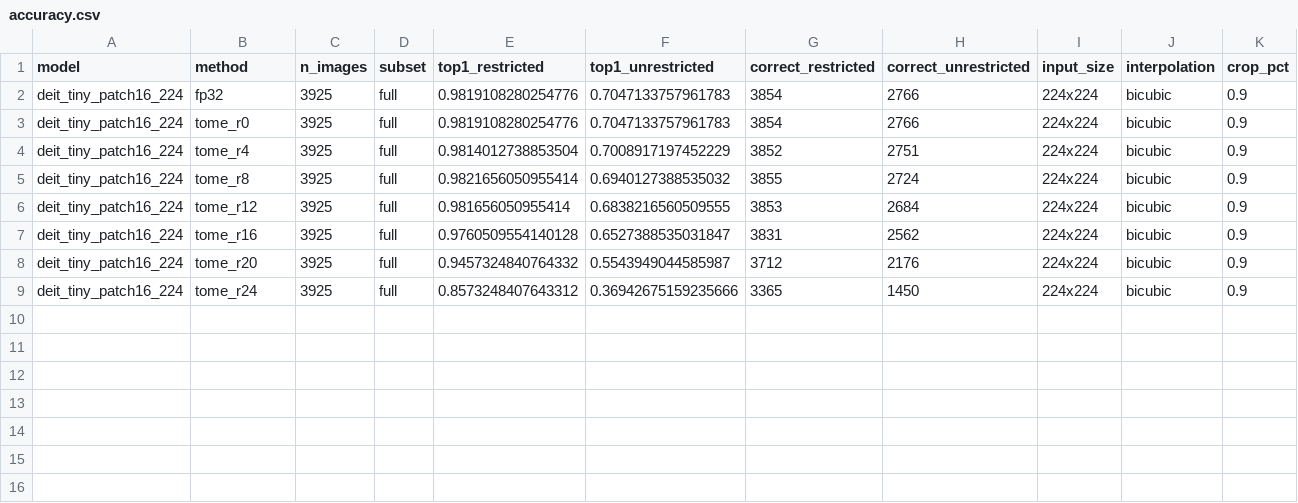
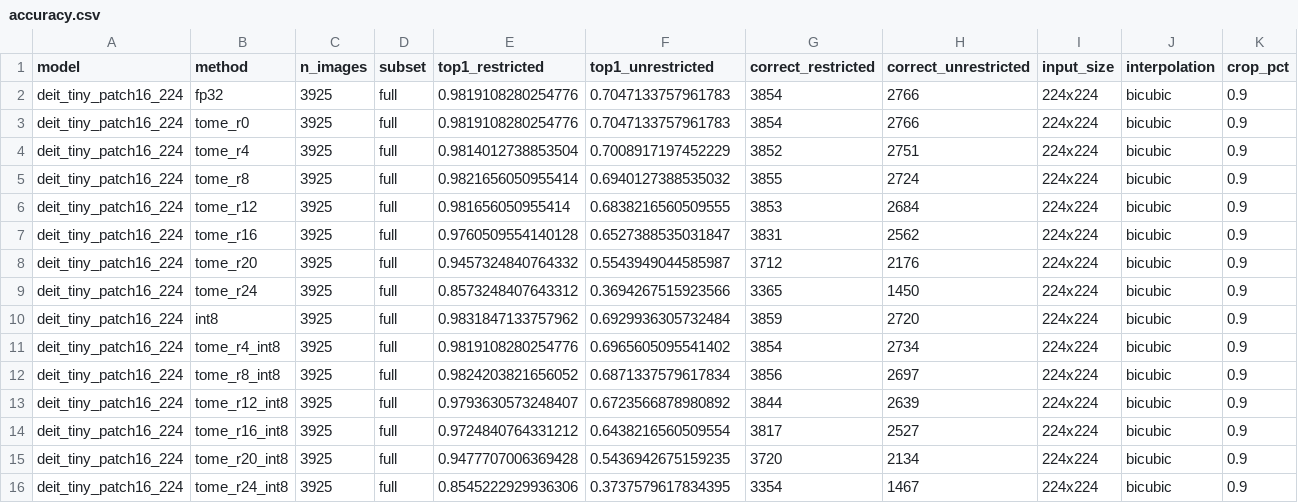
Before and after one commit to bludvista/kit-efficient-vit, a CSV file: results/accuracy.csv, drawn as a sheet; only a part is shown; rows hold the shown columns only; the diff names each change by its address in the sheet, - before the commit and + after, or states it on an @@ line.

```diff
--- a/results/accuracy.csv
+++ b/results/accuracy.csv
-F9 (top1_unrestricted): 0.36942675159235666
+F9 (top1_unrestricted): 0.3694267515923566
+row 10: deit_tiny_patch16_224 | int8 | 3925 | full | 0.9831847133757962 | 0.6929936305732484 | 3859 | 2720 | 224x224 | bicubic | 0.9
+row 11: deit_tiny_patch16_224 | tome_r4_int8 | 3925 | full | 0.9819108280254776 | 0.6965605095541402 | 3854 | 2734 | 224x224 | bicubic | 0.9
+row 12: deit_tiny_patch16_224 | tome_r8_int8 | 3925 | full | 0.9824203821656052 | 0.6871337579617834 | 3856 | 2697 | 224x224 | bicubic | 0.9
+row 13: deit_tiny_patch16_224 | tome_r12_int8 | 3925 | full | 0.9793630573248407 | 0.6723566878980892 | 3844 | 2639 | 224x224 | bicubic | 0.9
+row 14: deit_tiny_patch16_224 | tome_r16_int8 | 3925 | full | 0.9724840764331212 | 0.6438216560509554 | 3817 | 2527 | 224x224 | bicubic | 0.9
+row 15: deit_tiny_patch16_224 | tome_r20_int8 | 3925 | full | 0.9477707006369428 | 0.5436942675159235 | 3720 | 2134 | 224x224 | bicubic | 0.9
+row 16: deit_tiny_patch16_224 | tome_r24_int8 | 3925 | full | 0.8545222929936306 | 0.3737579617834395 | 3354 | 1467 | 224x224 | bicubic | 0.9
```
Also changed, not shown: results/latency.csv, 24 other files.
